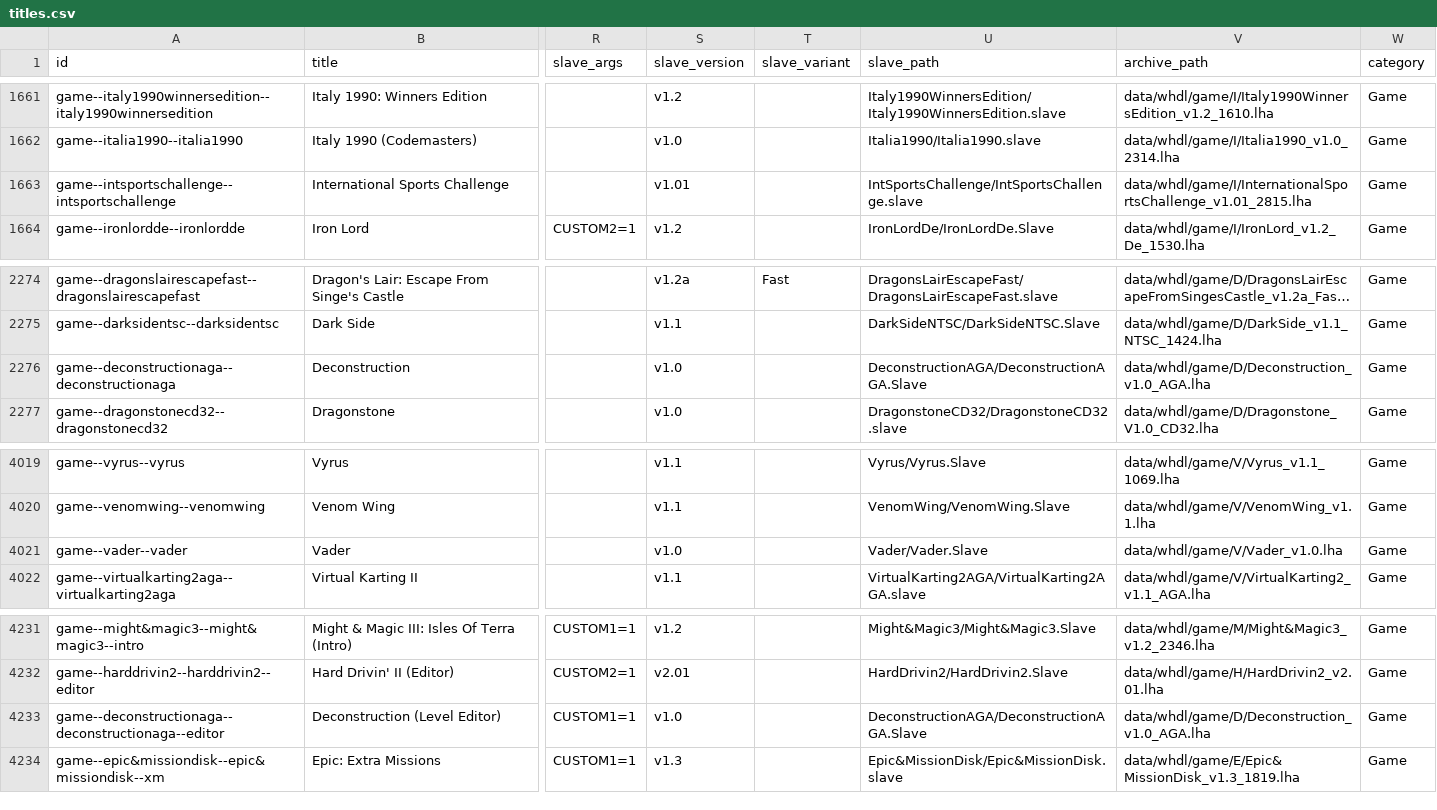
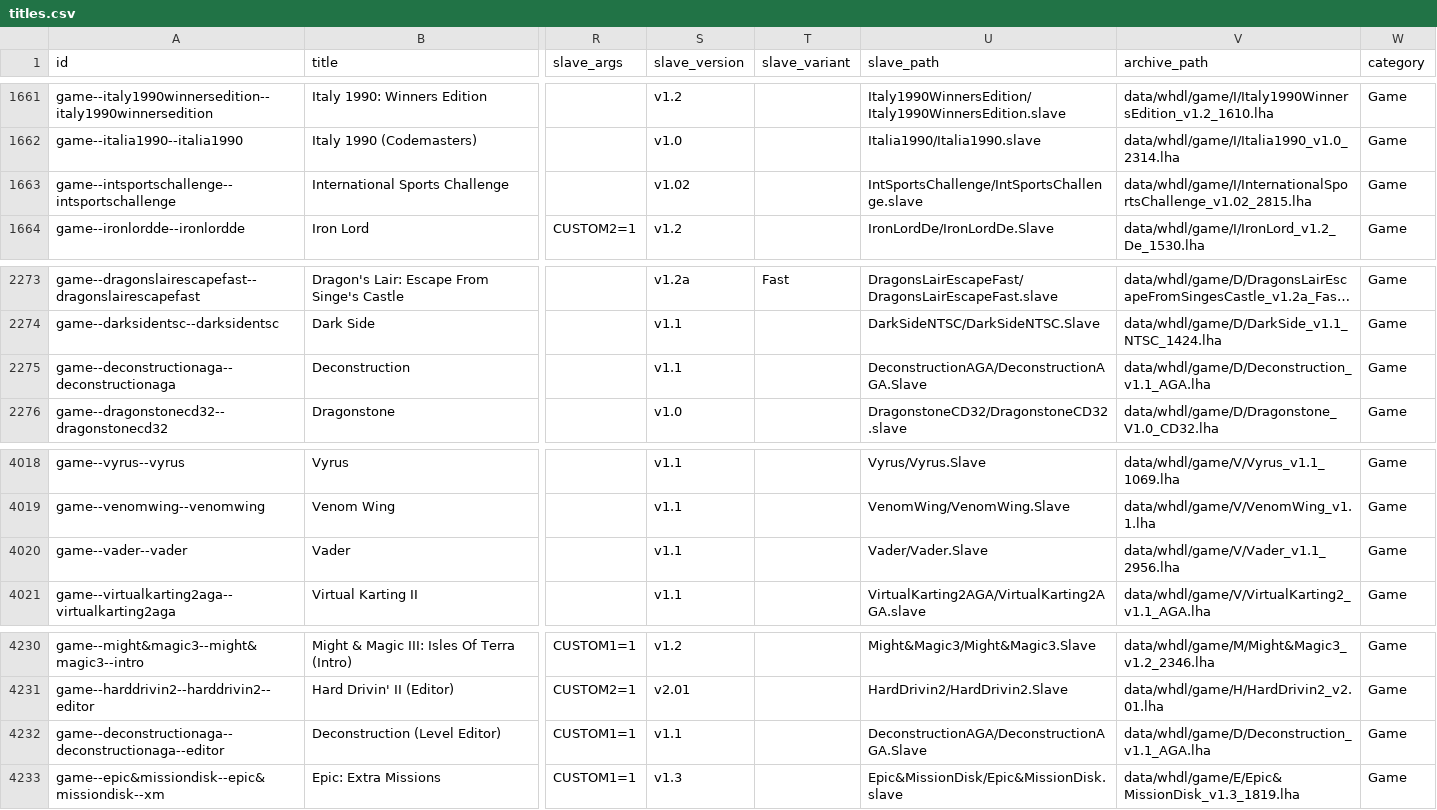
Before and after one commit to amigavision/AmigaVision, a CSV file: data/db/titles.csv, drawn as a sheet; only a part is shown, gaps mark what is left out; long unchanged cells end in …; addresses are those after the commit; the diff covers the shown part only; the diff names each change by its address in the sheet, - before the commit and + after, or states it on an @@ line.

```diff
--- a/data/db/titles.csv
+++ b/data/db/titles.csv
-S1663 (slave_version): v1.01
+S1663 (slave_version): v1.02
-V1663 (archive_path): data/whdl/game/I/InternationalSportsChallenge_v1.01_2815.lha
+V1663 (archive_path): data/whdl/game/I/InternationalSportsChallenge_v1.02_2815.lha
-S2275 (slave_version): v1.0
+S2275 (slave_version): v1.1
-V2275 (archive_path): data/whdl/game/D/Deconstruction_v1.0_AGA.lha
+V2275 (archive_path): data/whdl/game/D/Deconstruction_v1.1_AGA.lha
-S4020 (slave_version): v1.0
+S4020 (slave_version): v1.1
-V4020 (archive_path): data/whdl/game/V/Vader_v1.0.lha
+V4020 (archive_path): data/whdl/game/V/Vader_v1.1_2956.lha
-S4232 (slave_version): v1.0
+S4232 (slave_version): v1.1
-V4232 (archive_path): data/whdl/game/D/Deconstruction_v1.0_AGA.lha
+V4232 (archive_path): data/whdl/game/D/Deconstruction_v1.1_AGA.lha
```
Also changed, not shown: 1 added row, 2 removed rows and 21 edited cells elsewhere in this file, 3 other files.
